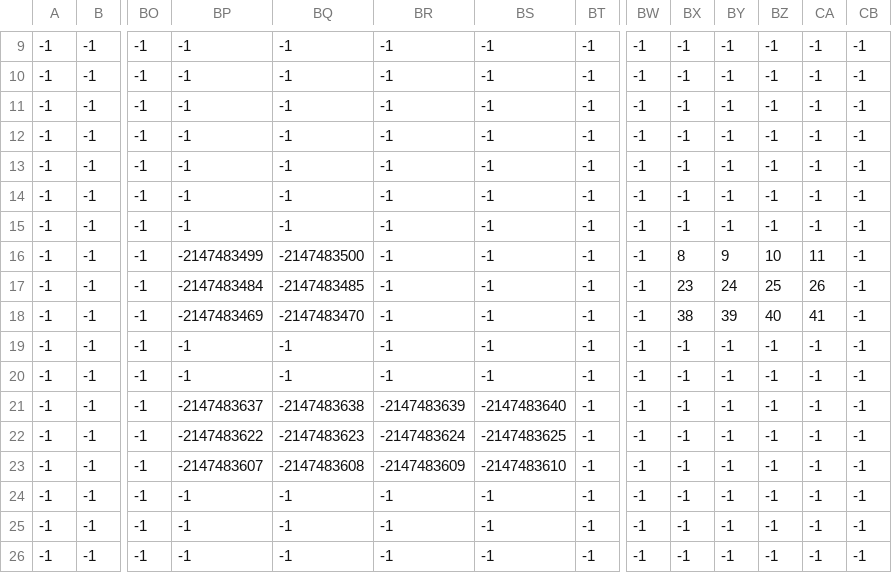
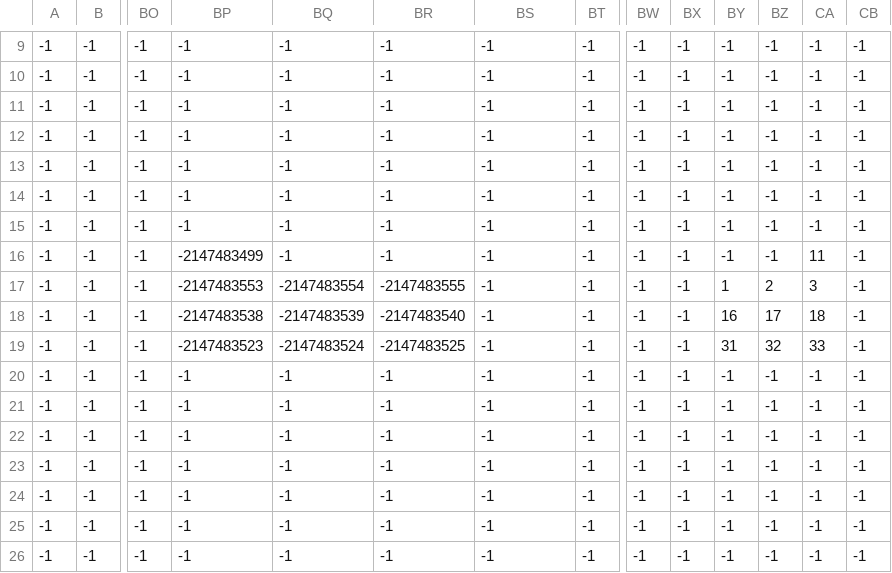
Before and after one commit to bsbi1219/2DGP_Project, a CSV file: csv/맵 1번_거미 여왕 맵 오브젝트_web.csv, drawn as a sheet; only a part is shown, gaps mark what is left out; removed rows and columns are numbered as before the commit, all else as after; rows hold the shown columns only; the diff names each change by its address in the sheet, - before the commit and + after, or states it on an @@ line.

```diff
--- a/csv/맵 1번_거미 여왕 맵 오브젝트_web.csv
+++ b/csv/맵 1번_거미 여왕 맵 오브젝트_web.csv
-BQ16: -2147483500
+BQ16: -1
-BX16: 8
+BX16: -1
-BY16: 9
+BY16: -1
-BZ16: 10
+BZ16: -1
-BP17: -2147483484
+BP17: -2147483553
-BQ17: -2147483485
+BQ17: -2147483554
-BR17: -1
+BR17: -2147483555
-BX17: 23
+BX17: -1
-BY17: 24
+BY17: 1
-BZ17: 25
+BZ17: 2
-CA17: 26
+CA17: 3
-BP18: -2147483469
+BP18: -2147483538
-BQ18: -2147483470
+BQ18: -2147483539
-BR18: -1
+BR18: -2147483540
-BX18: 38
+BX18: -1
-BY18: 39
+BY18: 16
-BZ18: 40
+BZ18: 17
-CA18: 41
+CA18: 18
+row 19: -1 | -1 | -1 | -2147483523 | -2147483524 | -2147483525 | -1 | -1 | -1 | -1 | 31 | 32 | 33 | -1
-BP22: -2147483637
+BP22: -1
-BQ22: -2147483638
+BQ22: -1
-BR22: -2147483639
+BR22: -1
-BS22: -2147483640
+BS22: -1
-BP23: -2147483622
+BP23: -1
-BQ23: -2147483623
+BQ23: -1
-BR23: -2147483624
+BR23: -1
-BS23: -2147483625
+BS23: -1
-row 23: -1 | -1 | -1 | -2147483607 | -2147483608 | -2147483609 | -2147483610 | -1 | -1 | -1 | -1 | -1 | -1 | -1
```
Also changed, not shown: csv/맵 1번_던전 오브젝트.csv, csv/맵 1번_벽.csv.
